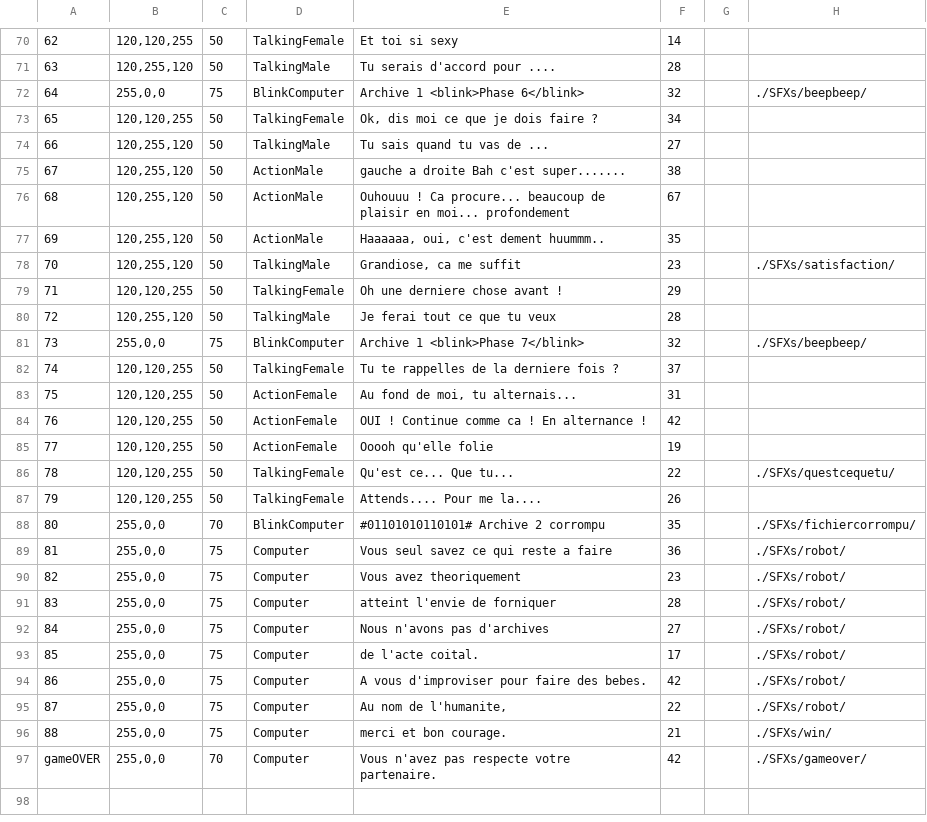
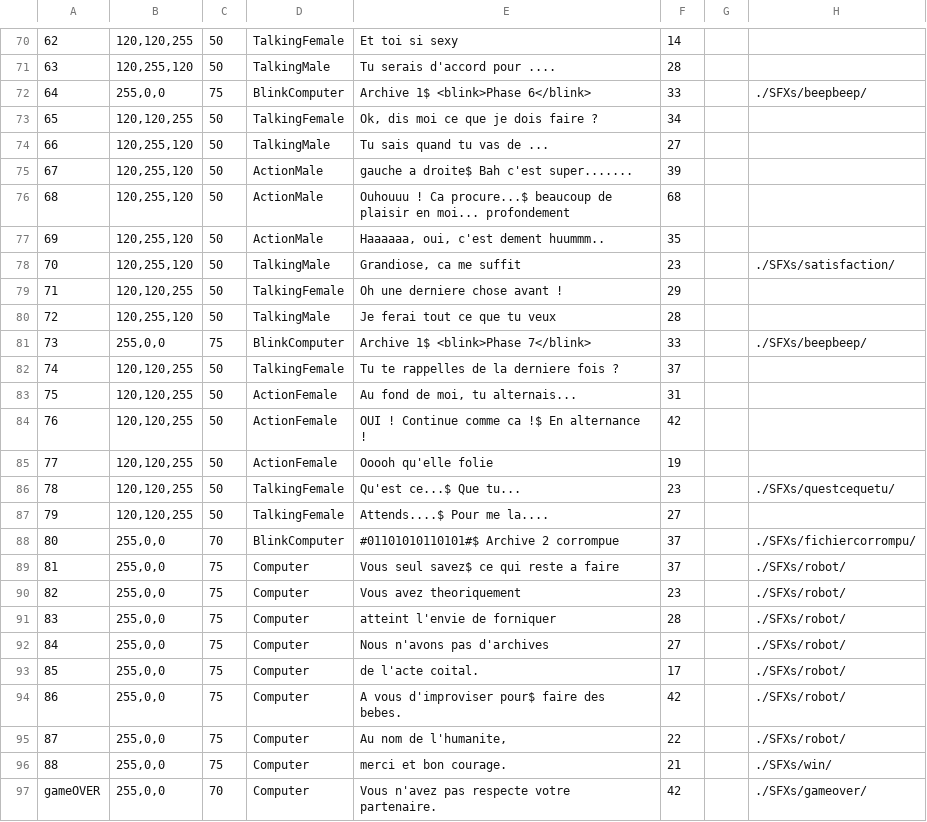
Before and after one commit to Alineaire/2624, a TSV file: Scenario - Scenario.tsv, drawn as a sheet; only a part is shown, gaps mark what is left out; the diff covers the shown part only; the diff names each change by its address in the sheet, - before the commit and + after, or states it on an @@ line.

```diff
--- a/Scenario - Scenario.tsv
+++ b/Scenario - Scenario.tsv
-E72: Archive 1 <blink>Phase 6</blink>
+E72: Archive 1$ <blink>Phase 6</blink>
-F72: 32
+F72: 33
-E75: gauche a droite Bah c'est super.......
+E75: gauche a droite$ Bah c'est super.......
-F75: 38
+F75: 39
-E76: …! Ca procure... beaucoup de…
+E76: …! Ca procure...$ beaucoup de…
-F76: 67
+F76: 68
-E81: Archive 1 <blink>Phase 7</blink>
+E81: Archive 1$ <blink>Phase 7</blink>
-F81: 32
+F81: 33
-E84: OUI ! Continue comme ca ! En alternance !
+E84: OUI ! Continue comme ca !$ En alternance !
-E86: Qu'est ce... Que tu...
+E86: Qu'est ce...$ Que tu...
-F86: 22
+F86: 23
-E87: Attends.... Pour me la....
+E87: Attends....$ Pour me la....
-F87: 26
+F87: 27
-E88: #01101010110101# Archive 2 corrompu
+E88: #01101010110101#$ Archive 2 corrompue
-F88: 35
+F88: 37
-E89: Vous seul savez ce qui reste a faire
+E89: Vous seul savez$ ce qui reste a faire
-F89: 36
+F89: 37
-E94: A vous d'improviser pour faire des bebes.
+E94: A vous d'improviser pour$ faire des bebes.
```
Also changed, not shown: 32 edited cells elsewhere in this file, Scenario - Loc.tsv, 48 other files.
